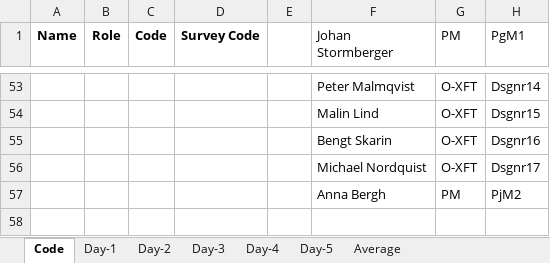
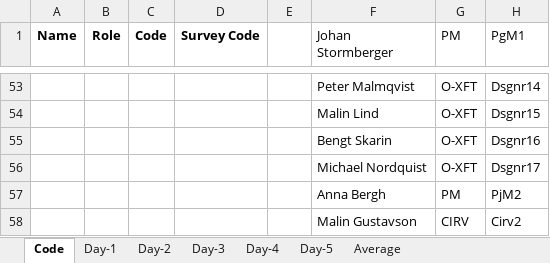
Before and after one commit to tdeekens/msc-thesis, an Excel workbook: heatmaps/R-scr/HM-Picnic.xlsx, sheet Code, drawn as a sheet; only a part is shown, gaps mark what is left out; values as stored, in another font and other column widths than the file's, no borders; the diff names each change by its address in the sheet, - before the commit and + after, or states it on an @@ line.

Commit message:
Updates xls for r2.

```diff
--- a/heatmaps/R-scr/HM-Picnic.xlsx (sheet Code)
+++ b/heatmaps/R-scr/HM-Picnic.xlsx (sheet Code)
+row 58:  |  |  |  |  | Malin Gustavson | CIRV | Cirv2
```
